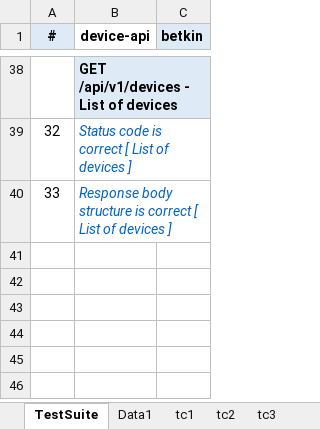
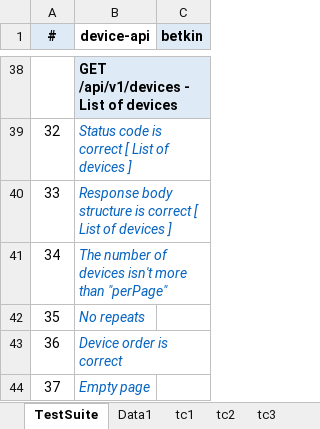
Before and after one commit to betkin/route256.ozon, an Excel workbook: homework/05-06-test-design/device-api-testsuite.xlsx, sheet TestSuite, drawn as a sheet; only a part is shown, gaps mark what is left out; values as stored, in another font and other column widths than the file's, no borders; the diff names each change by its address in the sheet, - before the commit and + after, or states it on an @@ line.

Commit message:
05-06-test-design

```diff
--- a/homework/05-06-test-design/device-api-testsuite.xlsx (sheet TestSuite)
+++ b/homework/05-06-test-design/device-api-testsuite.xlsx (sheet TestSuite)
+row 41: 34 | The number of devices isn't more than "perPage"
+row 42: 35 | No repeats
+row 43: 36 | Device order is correct
+row 44: 37 | Empty page
```
Also changed, not shown: other sheet tabs.
